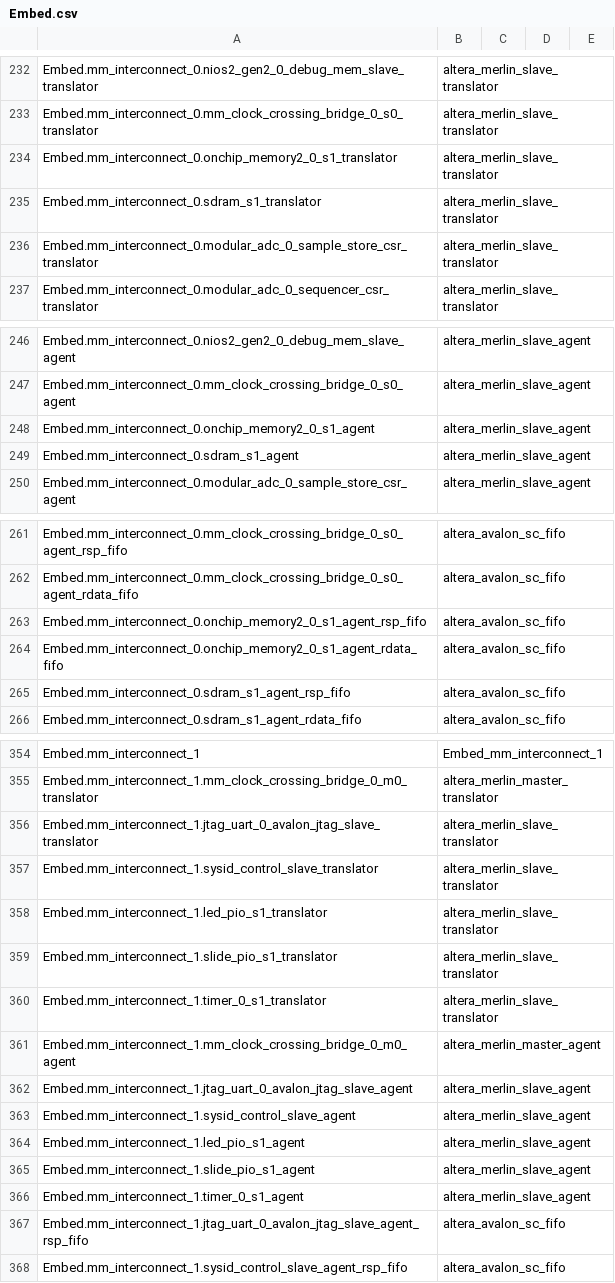
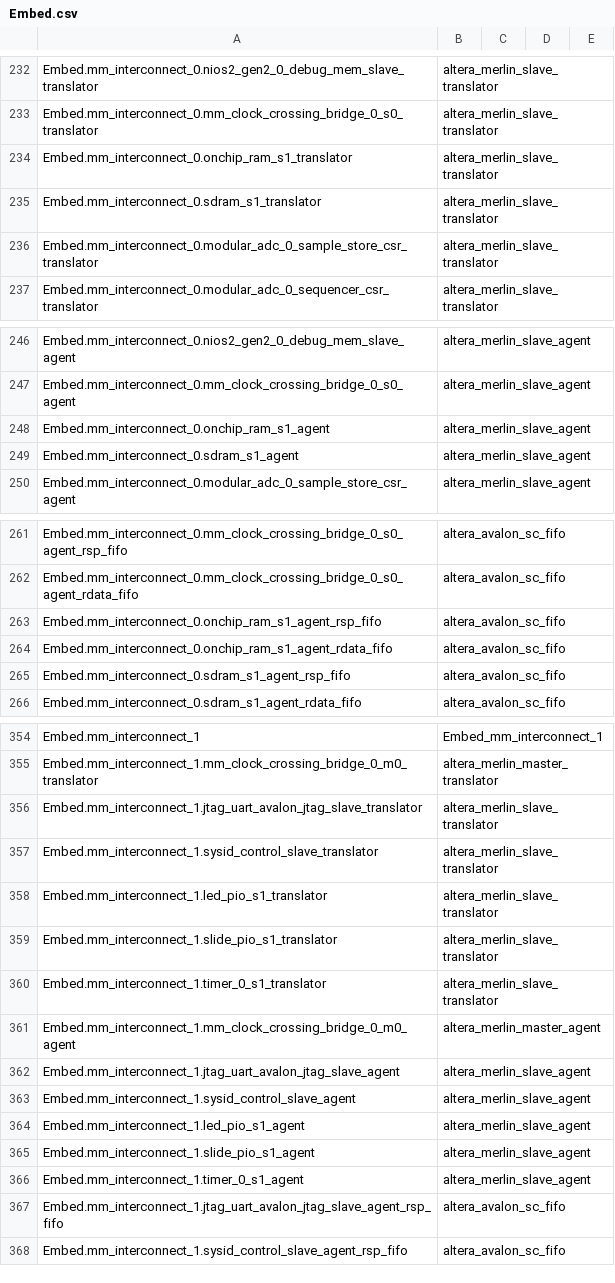
Before and after one commit to CeSiumUA/Coursera-FPGA, a CSV file: DE10liteEmbed/Embed/Embed.csv, drawn as a sheet; only a part is shown, gaps mark what is left out; the diff covers the shown part only.

```diff
--- a/DE10liteEmbed/Embed/Embed.csv
+++ b/DE10liteEmbed/Embed/Embed.csv
@@ -233,3 +233,3 @@ Embed.mm_interconnect_0.nios2_gen2_0_debug_mem_slave_translator,altera_merlin_sl
 Embed.mm_interconnect_0.mm_clock_crossing_bridge_0_s0_translator,altera_merlin_slave_translator
-Embed.mm_interconnect_0.onchip_memory2_0_s1_translator,altera_merlin_slave_translator
+Embed.mm_interconnect_0.onchip_ram_s1_translator,altera_merlin_slave_translator
 Embed.mm_interconnect_0.sdram_s1_translator,altera_merlin_slave_translator
@@ -247,3 +247,3 @@ Embed.mm_interconnect_0.nios2_gen2_0_debug_mem_slave_agent,altera_merlin_slave_a
 Embed.mm_interconnect_0.mm_clock_crossing_bridge_0_s0_agent,altera_merlin_slave_agent
-Embed.mm_interconnect_0.onchip_memory2_0_s1_agent,altera_merlin_slave_agent
+Embed.mm_interconnect_0.onchip_ram_s1_agent,altera_merlin_slave_agent
 Embed.mm_interconnect_0.sdram_s1_agent,altera_merlin_slave_agent
@@ -262,4 +262,4 @@ Embed.mm_interconnect_0.mm_clock_crossing_bridge_0_s0_agent_rsp_fifo,altera_aval
 Embed.mm_interconnect_0.mm_clock_crossing_bridge_0_s0_agent_rdata_fifo,altera_avalon_sc_fifo
-Embed.mm_interconnect_0.onchip_memory2_0_s1_agent_rsp_fifo,altera_avalon_sc_fifo
-Embed.mm_interconnect_0.onchip_memory2_0_s1_agent_rdata_fifo,altera_avalon_sc_fifo
+Embed.mm_interconnect_0.onchip_ram_s1_agent_rsp_fifo,altera_avalon_sc_fifo
+Embed.mm_interconnect_0.onchip_ram_s1_agent_rdata_fifo,altera_avalon_sc_fifo
 Embed.mm_interconnect_0.sdram_s1_agent_rsp_fifo,altera_avalon_sc_fifo
@@ -355,3 +355,3 @@ Embed.mm_interconnect_1,Embed_mm_interconnect_1
 Embed.mm_interconnect_1.mm_clock_crossing_bridge_0_m0_translator,altera_merlin_master_translator
-Embed.mm_interconnect_1.jtag_uart_0_avalon_jtag_slave_translator,altera_merlin_slave_translator
+Embed.mm_interconnect_1.jtag_uart_avalon_jtag_slave_translator,altera_merlin_slave_translator
 Embed.mm_interconnect_1.sysid_control_slave_translator,altera_merlin_slave_translator
@@ -361,3 +361,3 @@ Embed.mm_interconnect_1.timer_0_s1_translator,altera_merlin_slave_translator
 Embed.mm_interconnect_1.mm_clock_crossing_bridge_0_m0_agent,altera_merlin_master_agent
-Embed.mm_interconnect_1.jtag_uart_0_avalon_jtag_slave_agent,altera_merlin_slave_agent
+Embed.mm_interconnect_1.jtag_uart_avalon_jtag_slave_agent,altera_merlin_slave_agent
 Embed.mm_interconnect_1.sysid_control_slave_agent,altera_merlin_slave_agent
@@ -366,3 +366,3 @@ Embed.mm_interconnect_1.slide_pio_s1_agent,altera_merlin_slave_agent
 Embed.mm_interconnect_1.timer_0_s1_agent,altera_merlin_slave_agent
-Embed.mm_interconnect_1.jtag_uart_0_avalon_jtag_slave_agent_rsp_fifo,altera_avalon_sc_fifo
+Embed.mm_interconnect_1.jtag_uart_avalon_jtag_slave_agent_rsp_fifo,altera_avalon_sc_fifo
 Embed.mm_interconnect_1.sysid_control_slave_agent_rsp_fifo,altera_avalon_sc_fifo
```
Also changed, not shown: 1 added row, 1 removed row and 9 edited cells elsewhere in this file, 21 other files.
